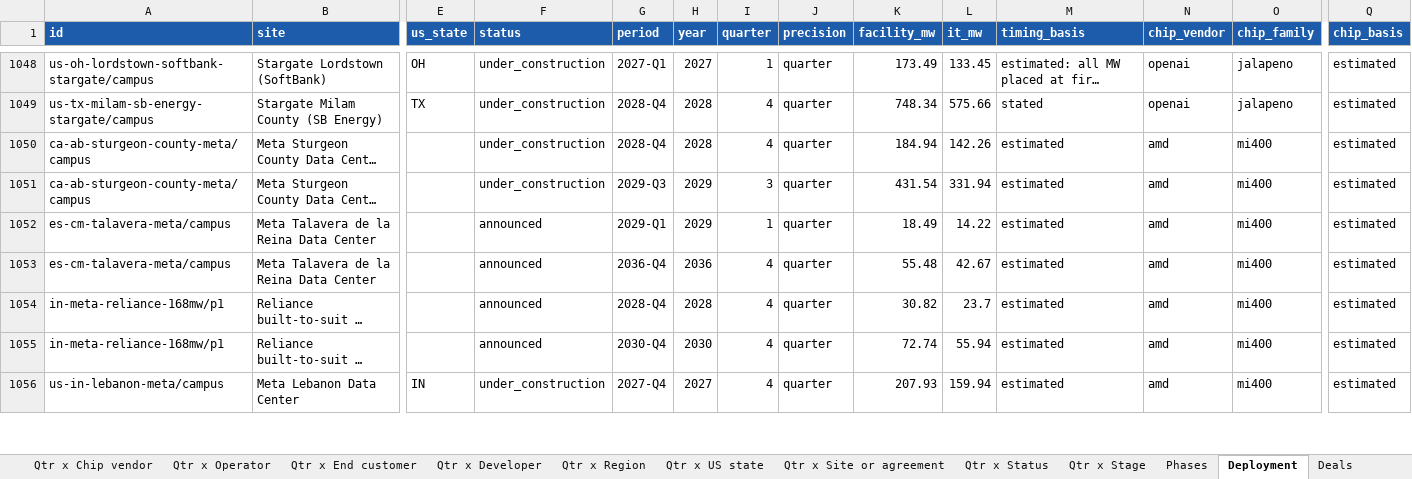
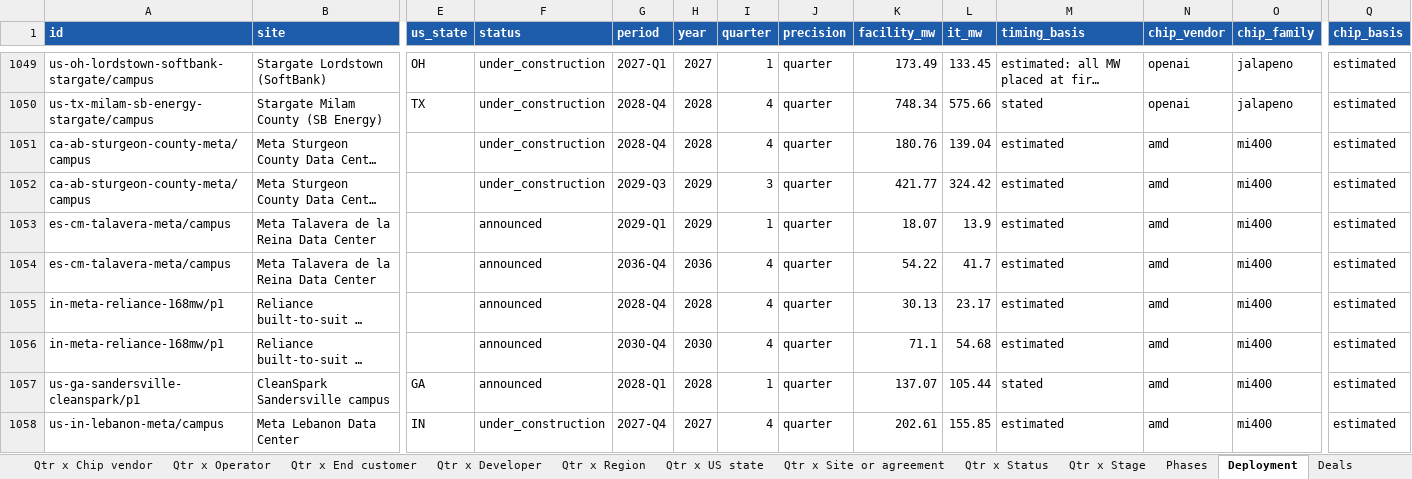
Before and after one commit to bernardhaswell/dcbuildsio, an Excel workbook: data/dc-tracker.xlsx, sheet Deployment, drawn as a sheet; only a part is shown, gaps mark what is left out; long unchanged cells end in …; values as stored, in another font and other column widths than the file's, no borders; addresses are those after the commit; rows hold the shown columns only; the diff covers the shown part only; the diff names each change by its address in the sheet, - before the commit and + after, or states it on an @@ line.

```diff
--- a/data/dc-tracker.xlsx (sheet Deployment)
+++ b/data/dc-tracker.xlsx (sheet Deployment)
-K1051 (facility_mw): 184.94
+K1051 (facility_mw): 180.76
-L1051 (it_mw): 142.26
+L1051 (it_mw): 139.04
-K1052 (facility_mw): 431.54
+K1052 (facility_mw): 421.77
-L1052 (it_mw): 331.94
+L1052 (it_mw): 324.42
-K1053 (facility_mw): 18.49
+K1053 (facility_mw): 18.07
-L1053 (it_mw): 14.22
+L1053 (it_mw): 13.9
-K1054 (facility_mw): 55.48
+K1054 (facility_mw): 54.22
-L1054 (it_mw): 42.67
+L1054 (it_mw): 41.7
-K1055 (facility_mw): 30.82
+K1055 (facility_mw): 30.13
-L1055 (it_mw): 23.7
+L1055 (it_mw): 23.17
-K1056 (facility_mw): 72.74
+K1056 (facility_mw): 71.1
-L1056 (it_mw): 55.94
+L1056 (it_mw): 54.68
+row 1057: us-ga-sandersville-cleanspark/p1 | CleanSpark Sandersville campus | GA | announced | 2028-Q1 | 2028 | 1 | quarter | 137.07 | 105.44 | stated | amd | mi400 | estimated
-K1058 (facility_mw): 207.93
+K1058 (facility_mw): 202.61
-L1058 (it_mw): 159.94
+L1058 (it_mw): 155.85
```
Also changed, not shown: 36 added rows, 6 removed rows and 138 edited cells elsewhere in this sheet, sheet Sources, sheet Phases, sheet Qtr x End customer, sheet Qtr x Operator, sheet Year x Operator, sheet Qtr x Developer, 16 more sheets, 23 other files.
